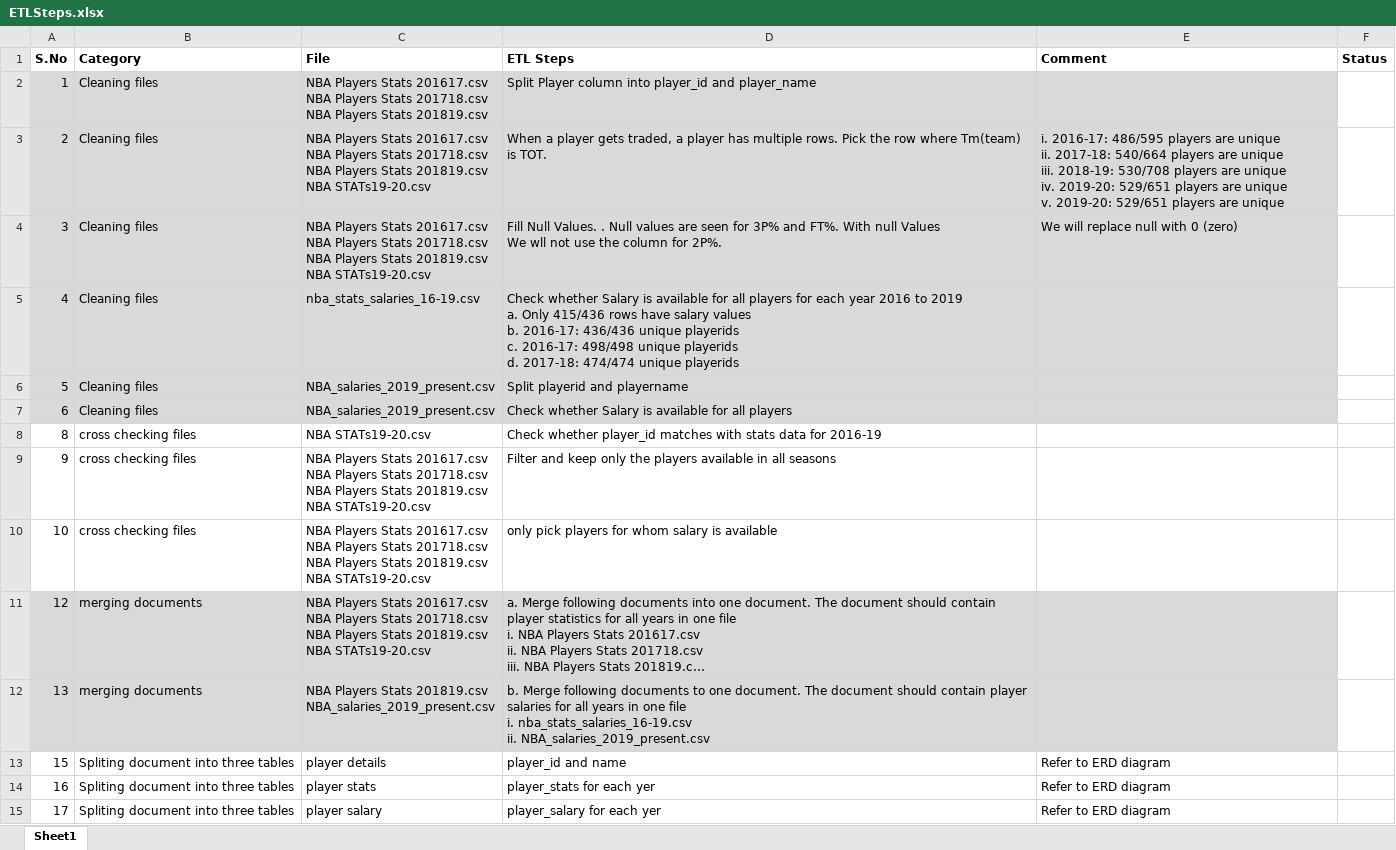
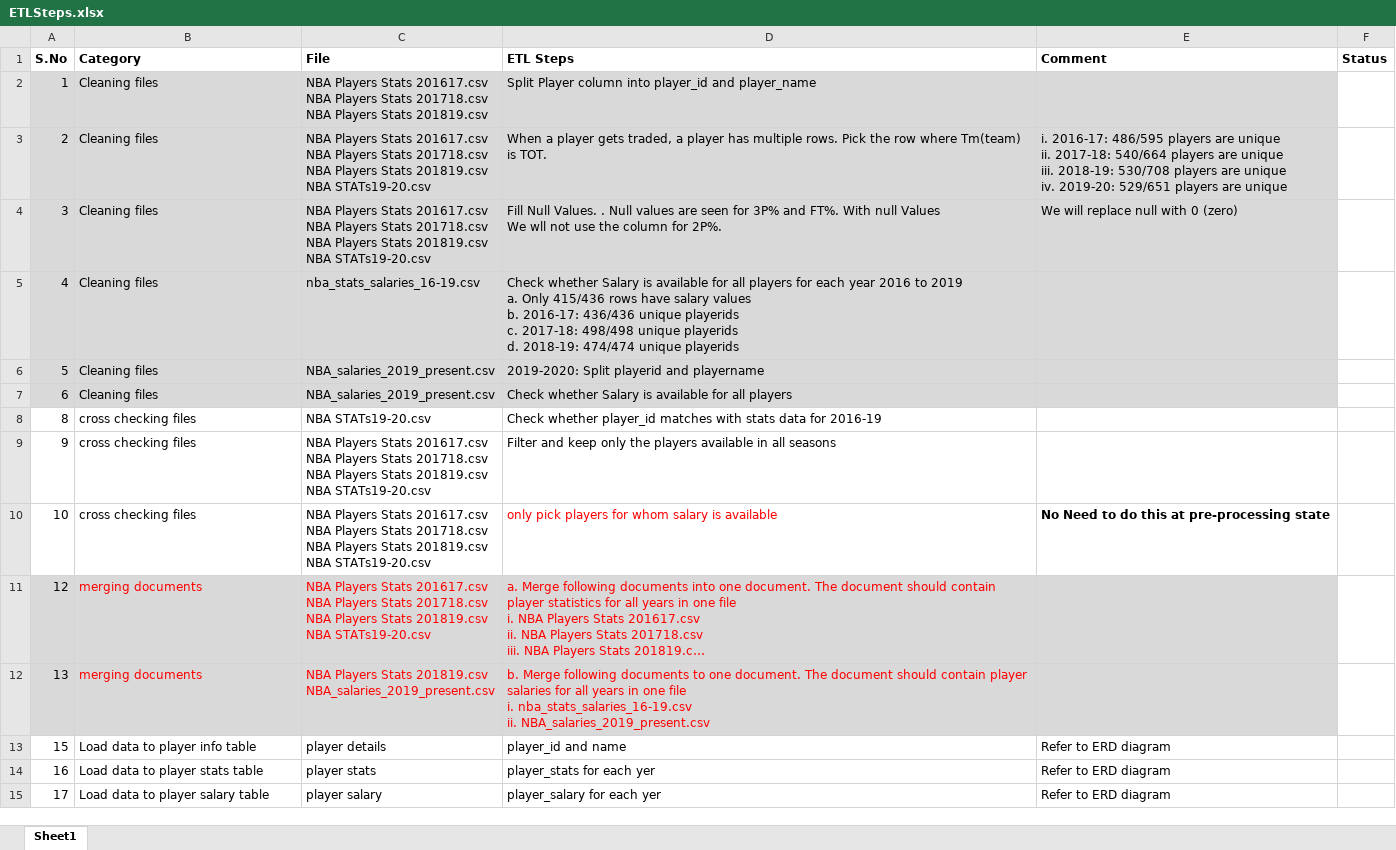
Before and after one commit to asitkumar26/nba-player-analytics, an Excel workbook: Presentation/ETLSteps.xlsx, sheet Sheet1, drawn as a sheet; long unchanged cells end in …; values as stored, in another font and other column widths than the file's, no borders; ↵ is a line break in a cell; the diff names each change by its address in the sheet, - before the commit and + after, or states it on an @@ line.

Commit message:
updating ETL steps doc

```diff
--- a/Presentation/ETLSteps.xlsx (sheet Sheet1)
+++ b/Presentation/ETLSteps.xlsx (sheet Sheet1)
-E3 (Comment): …are unique ↵ v. 2019-20: 529/651 players are unique
+E3 (Comment): …are unique
-D5 (ETL Steps): …playerids ↵ c. 2016-17: 498/498 unique playerids ↵ d. 2017-18: 474/474 unique…
+D5 (ETL Steps): …playerids ↵ c. 2017-18: 498/498 unique playerids ↵ d. 2018-19: 474/474 unique…
-D6 (ETL Steps): Split playerid and playername
+D6 (ETL Steps): 2019-2020: Split playerid and playername
-D10 text colour: black
+D10 text colour: #FF0000
-E10 (Comment): (empty)
+E10 (Comment): No Need to do this at pre-processing state
-B11:D12 text colour: black
+B11:D12 text colour: #FF0000
-B13 (Category): Spliting document into three tables
+B13 (Category): Load data to player info table
-B14 (Category): Spliting document into three tables
+B14 (Category): Load data to player stats table
-B15 (Category): Spliting document into three tables
+B15 (Category): Load data to player salary table
```
Also changed, not shown: 2 other files.
